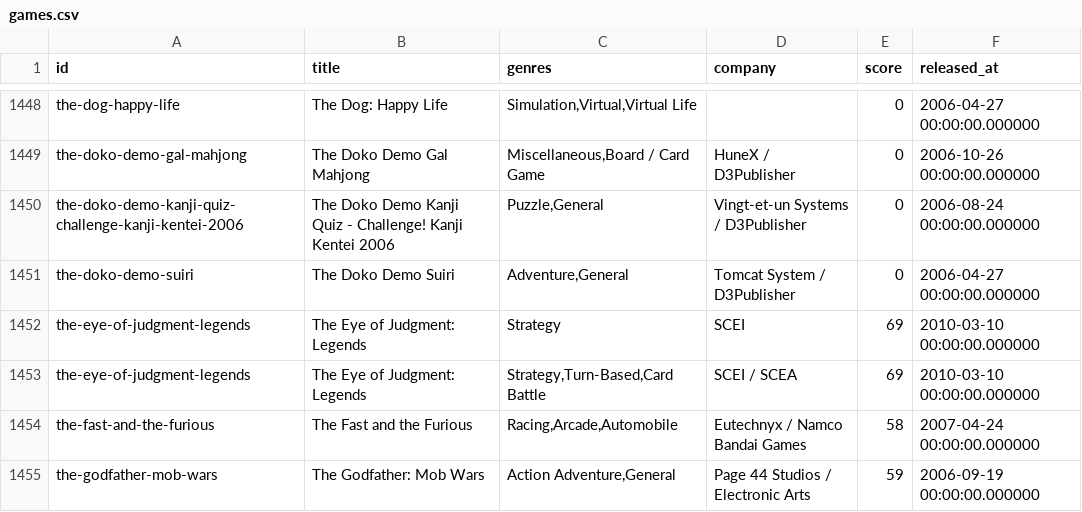
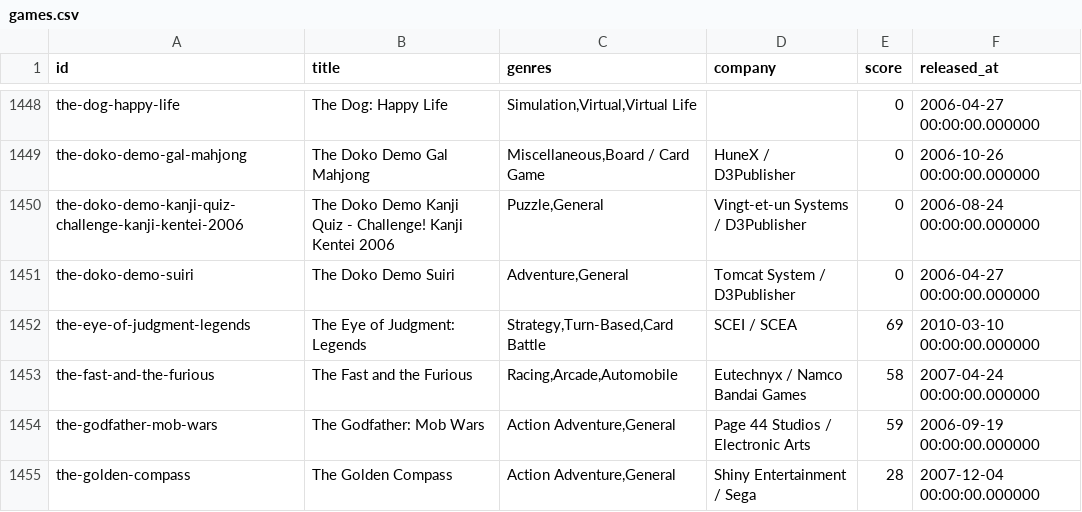
Before and after one commit to adelolmo/psplib, a CSV file: src/main/resources/org/ado/psplib/scancontent/games.csv, drawn as a sheet; only a part is shown, gaps mark what is left out; the shorter side is filled out with more unchanged rows; the diff covers the shown part only.

```diff
--- a/src/main/resources/org/ado/psplib/scancontent/games.csv
+++ b/src/main/resources/org/ado/psplib/scancontent/games.csv
@@ -1451,3 +1451,2 @@ the-doko-demo-kanji-quiz-challenge-kanji-kentei-2006;The Doko Demo Kanji Quiz -
 the-doko-demo-suiri;The Doko Demo Suiri;Adventure,General;Tomcat System / D3Publisher;0;2006-04-27 00:00:00.000000
-the-eye-of-judgment-legends;The Eye of Judgment: Legends;Strategy;SCEI;69;2010-03-10 00:00:00.000000
 the-eye-of-judgment-legends;The Eye of Judgment: Legends;Strategy,Turn-Based,Card Battle;SCEI / SCEA;69;2010-03-10 00:00:00.000000
```
Also changed, not shown: 8 removed rows and 2 edited cells elsewhere in this file, 17 other files.
